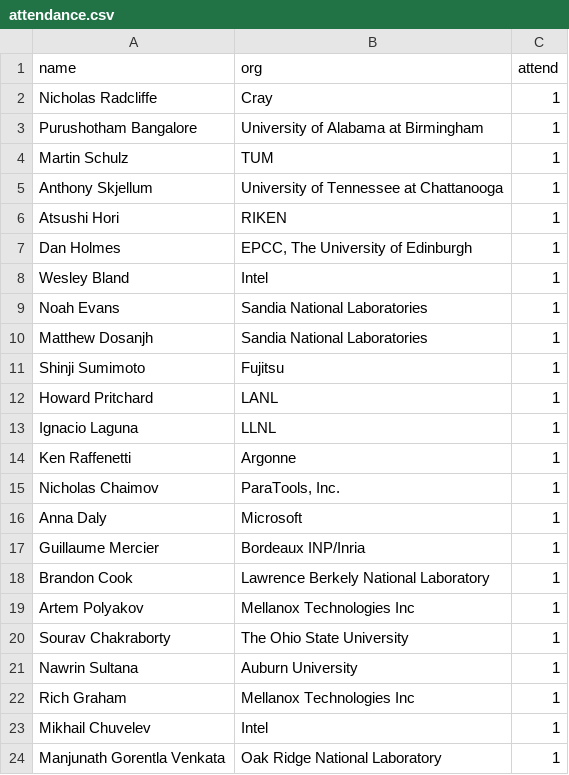
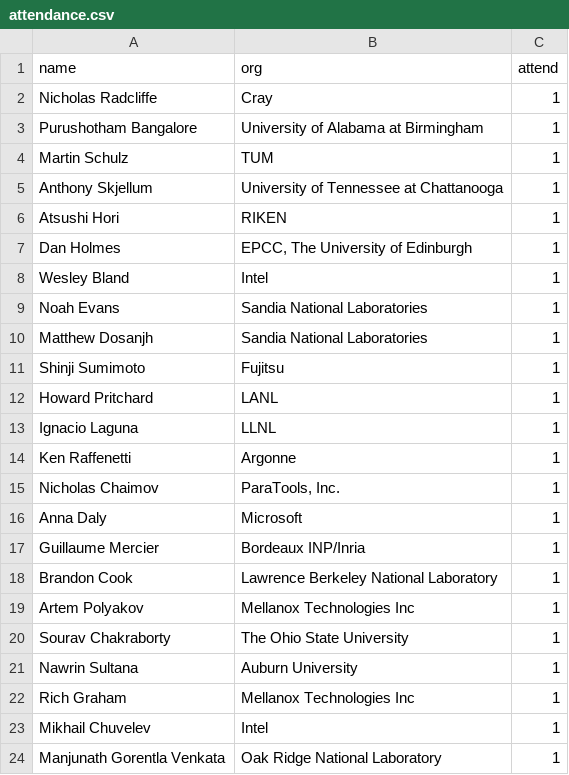
Before and after one commit to mpi-forum/mpi-forum.github.io, a CSV file: _data/meetings/2018/02/attendance.csv, drawn as a sheet.

Commit message:
I swear I can spell Lawrence Berkeley National Laboratory

```diff
--- a/_data/meetings/2018/02/attendance.csv
+++ b/_data/meetings/2018/02/attendance.csv
@@ -17,3 +17,3 @@ name,org,attend
 "Guillaume Mercier","Bordeaux INP/Inria",1
-"Brandon Cook","Lawrence Berkely National Laboratory",1
+"Brandon Cook","Lawrence Berkeley National Laboratory",1
 "Artem Polyakov","Mellanox Technologies Inc",1
```
Also changed, not shown: 1 other file.
